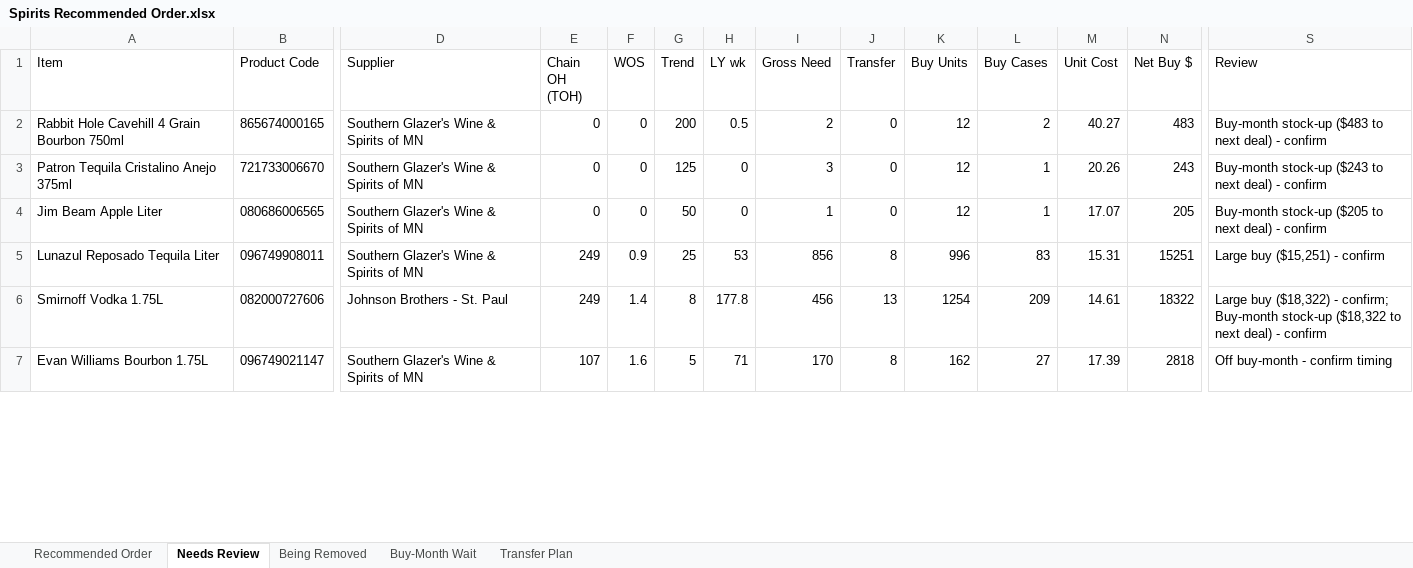
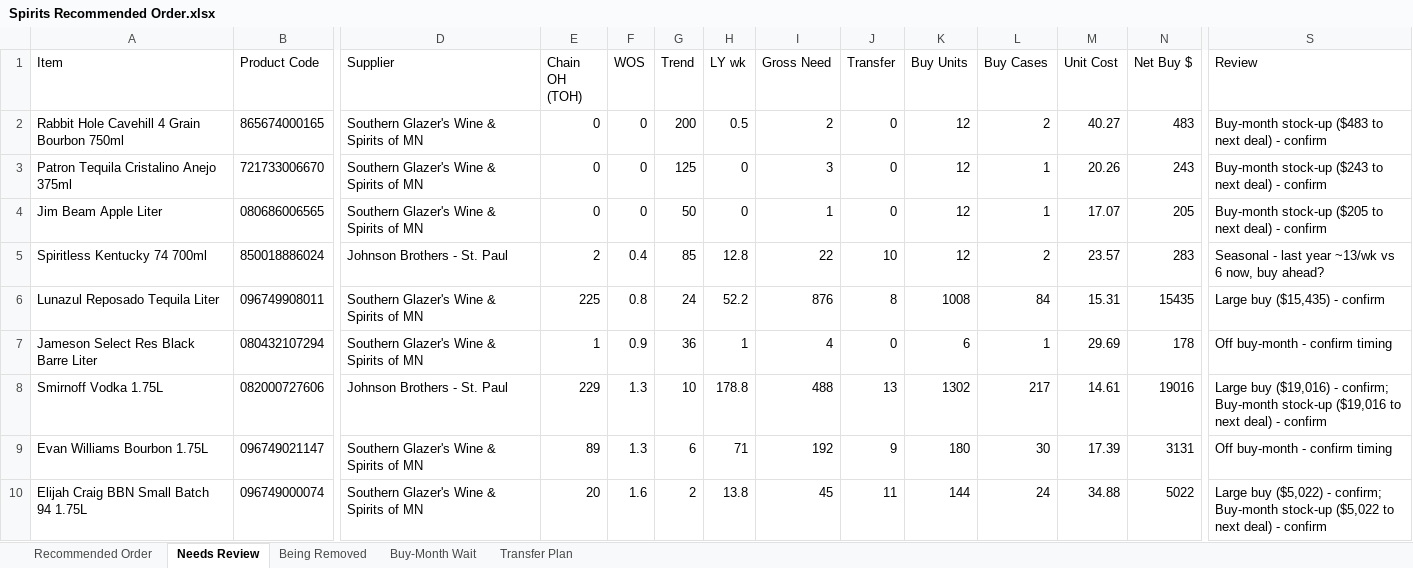
Before and after one commit to Akuklok/thc-dashboard, an Excel workbook: data/Spirits Recommended Order.xlsx, sheet Needs Review, drawn as a sheet; only a part is shown, gaps mark what is left out; values as stored, in another font and other column widths than the file's, no borders; addresses are those after the commit; rows hold the shown columns only; the diff covers the shown part only; the diff names each change by its address in the sheet, - before the commit and + after, or states it on an @@ line.

Commit message:
auto-update Spirits Recommended Order.xlsx

```diff
--- a/data/Spirits Recommended Order.xlsx (sheet Needs Review)
+++ b/data/Spirits Recommended Order.xlsx (sheet Needs Review)
+row 5: Spiritless Kentucky 74 700ml | 850018886024 | Johnson Brothers - St. Paul | 2 | 0.4 | 85 | 12.8 | 22 | 10 | 12 | 2 | 23.57 | 283 | Seasonal - last year ~13/wk vs 6 now, buy ahead?
-E6 (Chain OH (TOH)): 249
+E6 (Chain OH (TOH)): 225
-F6 (WOS): 0.9
+F6 (WOS): 0.8
-G6 (Trend): 25
+G6 (Trend): 24
-H6 (LY wk): 53
+H6 (LY wk): 52.2
-I6 (Gross Need): 856
+I6 (Gross Need): 876
-K6 (Buy Units): 996
+K6 (Buy Units): 1008
-L6 (Buy Cases): 83
+L6 (Buy Cases): 84
-N6 (Net Buy $): 15251
+N6 (Net Buy $): 15435
-S6 (Review): Large buy ($15,251) - confirm
+S6 (Review): Large buy ($15,435) - confirm
+row 7: Jameson Select Res Black Barre Liter | 080432107294 | Southern Glazer's Wine & Spirits of MN | 1 | 0.9 | 36 | 1 | 4 | 0 | 6 | 1 | 29.69 | 178 | Off buy-month - confirm timing
-E8 (Chain OH (TOH)): 249
+E8 (Chain OH (TOH)): 229
-F8 (WOS): 1.4
+F8 (WOS): 1.3
-G8 (Trend): 8
+G8 (Trend): 10
-H8 (LY wk): 177.8
+H8 (LY wk): 178.8
-I8 (Gross Need): 456
+I8 (Gross Need): 488
-K8 (Buy Units): 1254
+K8 (Buy Units): 1302
-L8 (Buy Cases): 209
+L8 (Buy Cases): 217
-N8 (Net Buy $): 18322
+N8 (Net Buy $): 19016
-S8 (Review): Large buy ($18,322) - confirm; Buy-month stock-up ($18,322 to next…
+S8 (Review): Large buy ($19,016) - confirm; Buy-month stock-up ($19,016 to next…
-E9 (Chain OH (TOH)): 107
+E9 (Chain OH (TOH)): 89
-F9 (WOS): 1.6
+F9 (WOS): 1.3
-G9 (Trend): 5
+G9 (Trend): 6
-I9 (Gross Need): 170
+I9 (Gross Need): 192
-J9 (Transfer): 8
+J9 (Transfer): 9
-K9 (Buy Units): 162
+K9 (Buy Units): 180
-L9 (Buy Cases): 27
+L9 (Buy Cases): 30
-N9 (Net Buy $): 2818
+N9 (Net Buy $): 3131
+row 10: Elijah Craig BBN Small Batch 94 1.75L | 096749000074 | Southern Glazer's Wine & Spirits of MN | 20 | 1.6 | 2 | 13.8 | 45 | 11 | 144 | 24 | 34.88 | 5022 | Large buy ($5,022) - confirm; Buy-month stock-up ($5,022 to next deal) - confirm
```
Also changed, not shown: 34 added rows, 36 removed rows and 212 edited cells elsewhere in this sheet, sheet Transfer Plan, sheet Recommended Order, sheet Being Removed, sheet Buy-Month Wait.
